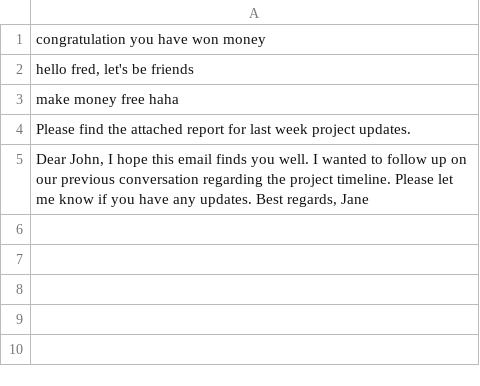
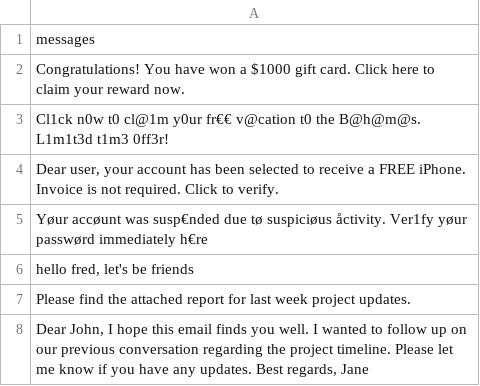
Before and after one commit to TranSon2707/spam_detection_2024.2, a CSV file: test_email.csv, drawn as a sheet.

```diff
--- a/test_email.csv
+++ b/test_email.csv
@@ -1,4 +1,7 @@
-congratulation you have won money
+messages
+Congratulations! You have won a $1000 gift card. Click here to claim your reward now.
+Cl1ck n0w t0 cl@1m y0ur fr€€ v@cation t0 the B@h@m@s. L1m1t3d t1m3 0ff3r!
+"Dear user, your account has been selected to receive a FREE iPhone. Invoice is not required. Click to verify."
+Yøur accøunt was susp€nded due tø suspiciøus åctivity. Ver1fy yøur passwørd immediately h€re
 "hello fred, let's be friends"
-make money free haha
 "Please find the attached report for last week project updates."
```
Also changed, not shown: 4 other files.
